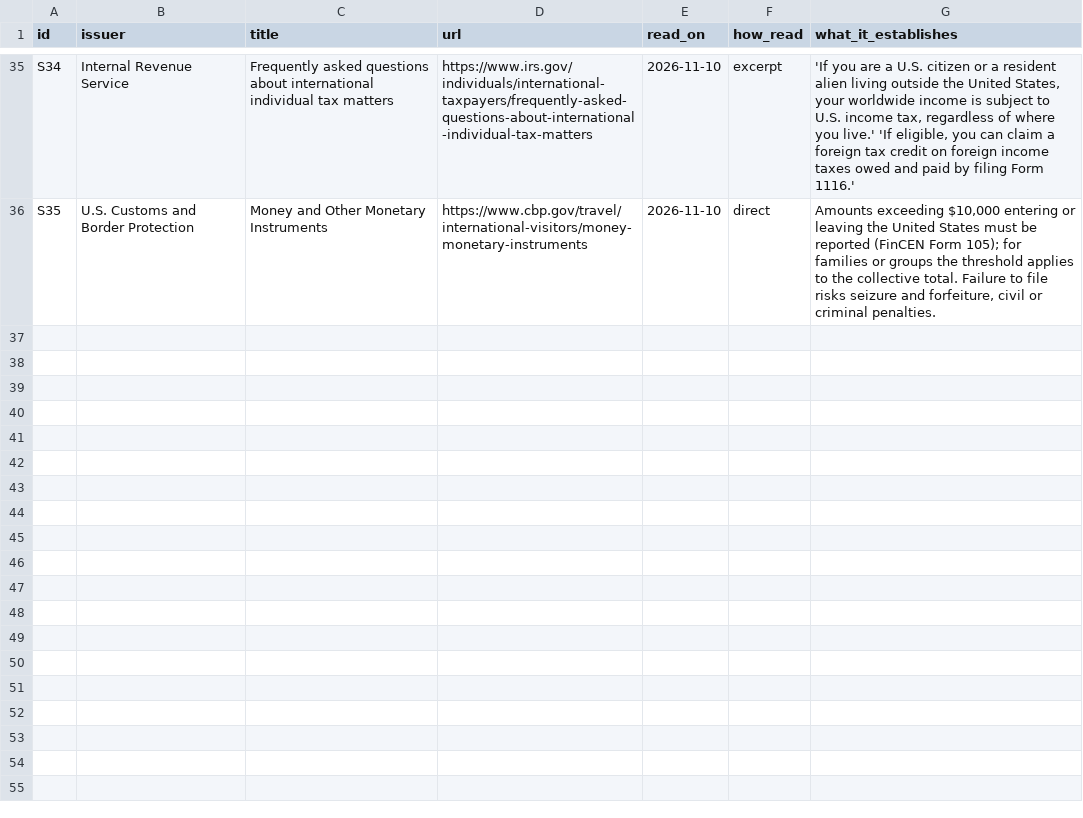
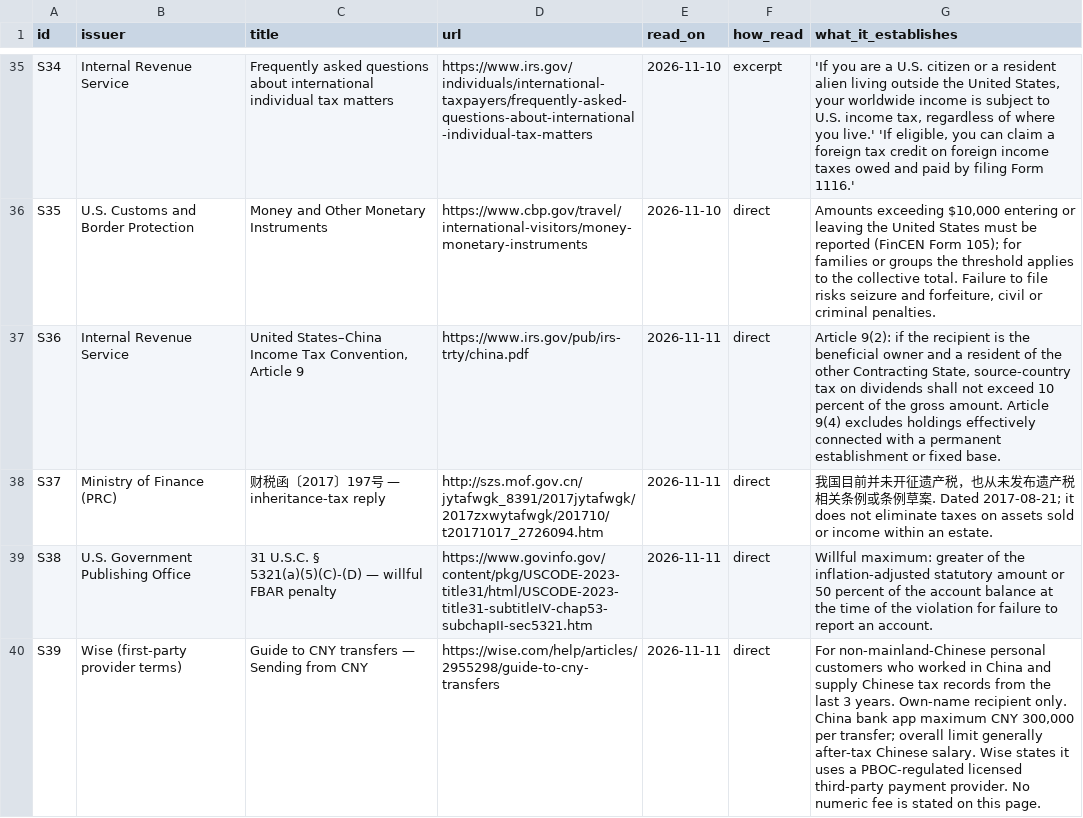
Before and after one commit to sassnarep3-star/China3, a CSV file: data/e347_sources.csv, drawn as a sheet; only a part is shown, gaps mark what is left out; the diff covers the shown part only; the diff names each change by its address in the sheet, - before the commit and + after, or states it on an @@ line.

```diff
--- a/data/e347_sources.csv
+++ b/data/e347_sources.csv
+row 37: S36 | Internal Revenue Service | United States–China Income Tax Convention, Article 9 | https://www.irs.gov/pub/irs-trty/china.pdf | 2026-11-11 | direct | Article 9(2): if the recipient is the beneficial owner and a resident of the other Contracting State, source-country tax on dividends shall not exceed 10 percent of the gross amount. Article 9(4) excludes holdings effectively connected with a permanent establishment or fixed base.
+row 38: S37 | Ministry of Finance (PRC) | 财税函〔2017〕197号 — inheritance-tax reply | http://szs.mof.gov.cn/jytafwgk_8391/2017jytafwgk/2017zxwytafwgk/201710/t20171017_2726094.htm | 2026-11-11 | direct | 我国目前并未开征遗产税，也从未发布遗产税相关条例或条例草案. Dated 2017-08-21; it does not eliminate taxes on assets sold or income within an estate.
+row 39: S38 | U.S. Government Publishing Office | 31 U.S.C. § 5321(a)(5)(C)-(D) — willful FBAR penalty | https://www.govinfo.gov/content/pkg/USCODE-2023-title31/html/USCODE-2023-title31-subtitleIV-chap53-subchapII-sec5321.htm | 2026-11-11 | direct | Willful maximum: greater of the inflation-adjusted statutory amount or 50 percent of the account balance at the time of the violation for failure to report an account.
+row 40: S39 | Wise (first-party provider terms) | Guide to CNY transfers — Sending from CNY | https://wise.com/help/articles/2955298/guide-to-cny-transfers | 2026-11-11 | direct | For non-mainland-Chinese personal customers who worked in China and supply Chinese tax records from the last 3 years. Own-name recipient only. China bank app maximum CNY 300,000 per transfer; overall limit generally after-tax Chinese salary. Wise states it uses a PBOC-regulated licensed third-party payment provider. No numeric fee is stated on this page.
```
Also changed, not shown: 3 added rows and 3 edited cells elsewhere in this file, data/e347_facts.csv, data/e347_flags.csv, 19 other files.
